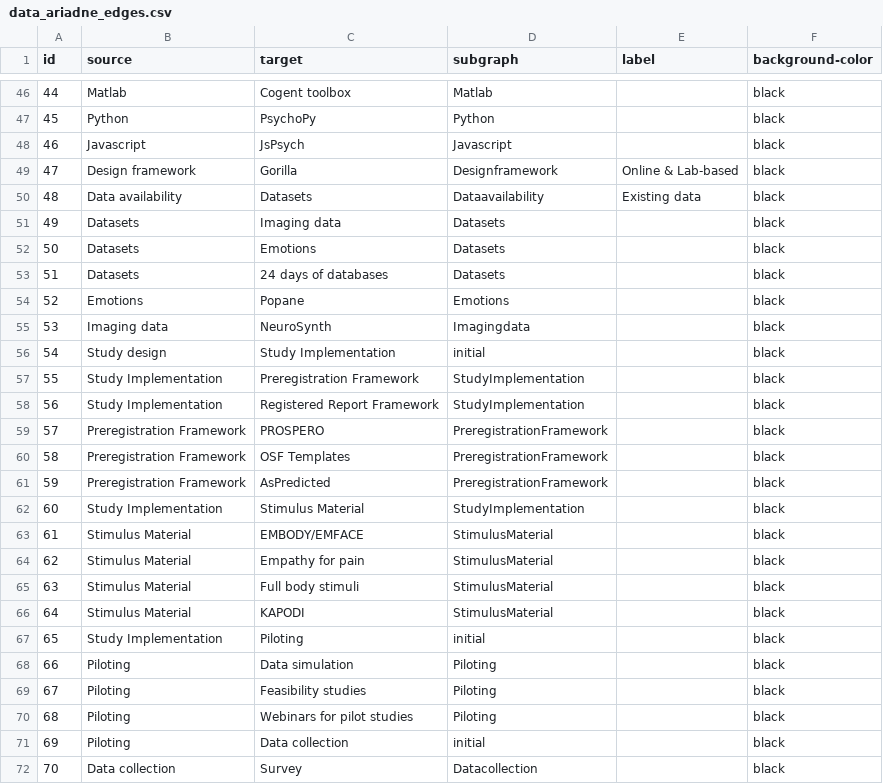
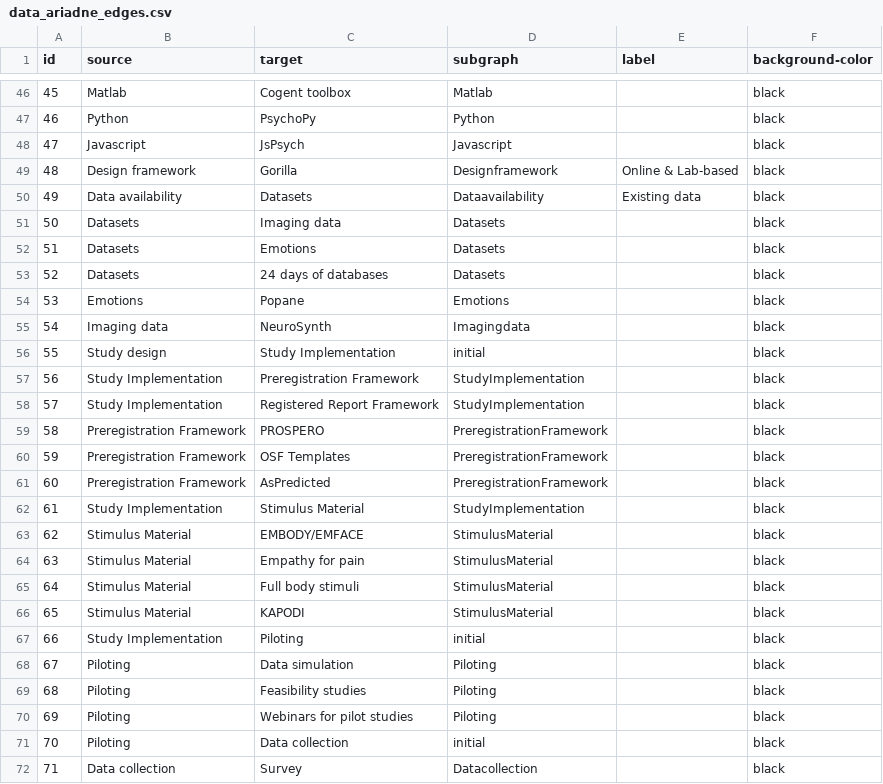
Before and after one commit to IGOR-bioDGPs/ARIADNE, a CSV file: testbook/data/data_ariadne_edges.csv, drawn as a sheet; only a part is shown, gaps mark what is left out; the diff covers the shown part only.

```diff
--- a/testbook/data/data_ariadne_edges.csv
+++ b/testbook/data/data_ariadne_edges.csv
@@ -46,27 +46,27 @@ id;source;target;subgraph;label;background-color
-44;Matlab;Cogent toolbox;Matlab;;black
-45;Python;PsychoPy;Python;;black
-46;Javascript;JsPsych;Javascript;;black
-47;Design framework;Gorilla;Designframework;Online & Lab-based;black
-48;Data availability;Datasets;Dataavailability;Existing data;black
-49;Datasets;Imaging data;Datasets;;black
-50;Datasets;Emotions;Datasets;;black
-51;Datasets;24 days of databases;Datasets;;black
-52;Emotions;Popane;Emotions;;black
-53;Imaging data;NeuroSynth;Imagingdata;;black
-54;Study design;Study Implementation;initial;;black
-55;Study Implementation;Preregistration Framework;StudyImplementation;;black
-56;Study Implementation;Registered Report Framework;StudyImplementation;;black
-57;Preregistration Framework;PROSPERO;PreregistrationFramework;;black
-58;Preregistration Framework;OSF Templates;PreregistrationFramework;;black
-59;Preregistration Framework;AsPredicted;PreregistrationFramework;;black
-60;Study Implementation;Stimulus Material;StudyImplementation;;black
-61;Stimulus Material;EMBODY/EMFACE;StimulusMaterial;;black
-62;Stimulus Material;Empathy for pain;StimulusMaterial;;black
-63;Stimulus Material;Full body stimuli;StimulusMaterial;;black
-64;Stimulus Material;KAPODI;StimulusMaterial;;black
-65;Study Implementation;Piloting;initial;;black
-66;Piloting;Data simulation;Piloting;;black
-67;Piloting;Feasibility studies;Piloting;;black
-68;Piloting;Webinars for pilot studies;Piloting;;black
-69;Piloting;Data collection;initial;;black
-70;Data collection;Survey;Datacollection;;black
+45;Matlab;Cogent toolbox;Matlab;;black
+46;Python;PsychoPy;Python;;black
+47;Javascript;JsPsych;Javascript;;black
+48;Design framework;Gorilla;Designframework;Online & Lab-based;black
+49;Data availability;Datasets;Dataavailability;Existing data;black
+50;Datasets;Imaging data;Datasets;;black
+51;Datasets;Emotions;Datasets;;black
+52;Datasets;24 days of databases;Datasets;;black
+53;Emotions;Popane;Emotions;;black
+54;Imaging data;NeuroSynth;Imagingdata;;black
+55;Study design;Study Implementation;initial;;black
+56;Study Implementation;Preregistration Framework;StudyImplementation;;black
+57;Study Implementation;Registered Report Framework;StudyImplementation;;black
+58;Preregistration Framework;PROSPERO;PreregistrationFramework;;black
+59;Preregistration Framework;OSF Templates;PreregistrationFramework;;black
+60;Preregistration Framework;AsPredicted;PreregistrationFramework;;black
+61;Study Implementation;Stimulus Material;StudyImplementation;;black
+62;Stimulus Material;EMBODY/EMFACE;StimulusMaterial;;black
+63;Stimulus Material;Empathy for pain;StimulusMaterial;;black
+64;Stimulus Material;Full body stimuli;StimulusMaterial;;black
+65;Stimulus Material;KAPODI;StimulusMaterial;;black
+66;Study Implementation;Piloting;initial;;black
+67;Piloting;Data simulation;Piloting;;black
+68;Piloting;Feasibility studies;Piloting;;black
+69;Piloting;Webinars for pilot studies;Piloting;;black
+70;Piloting;Data collection;initial;;black
+71;Data collection;Survey;Datacollection;;black
```
Also changed, not shown: 135 edited cells elsewhere in this file.
